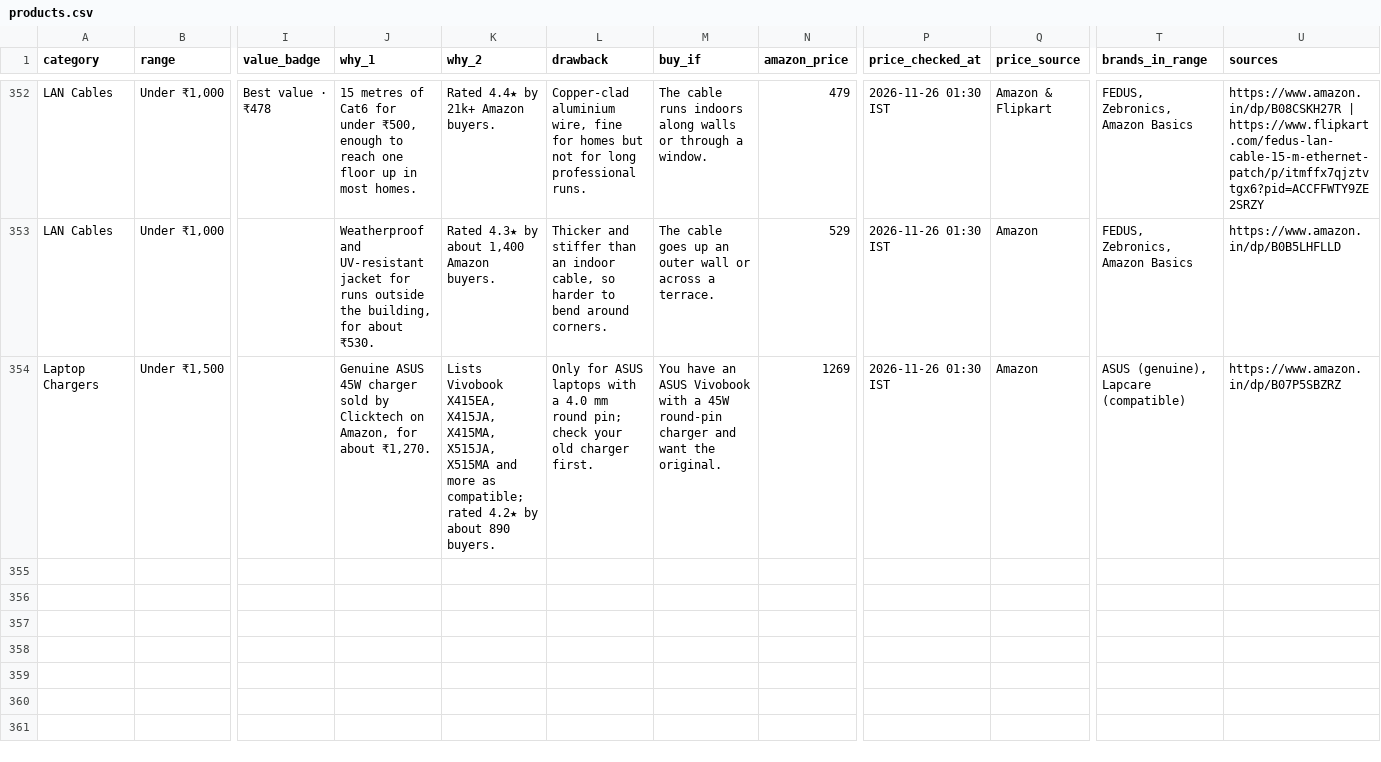
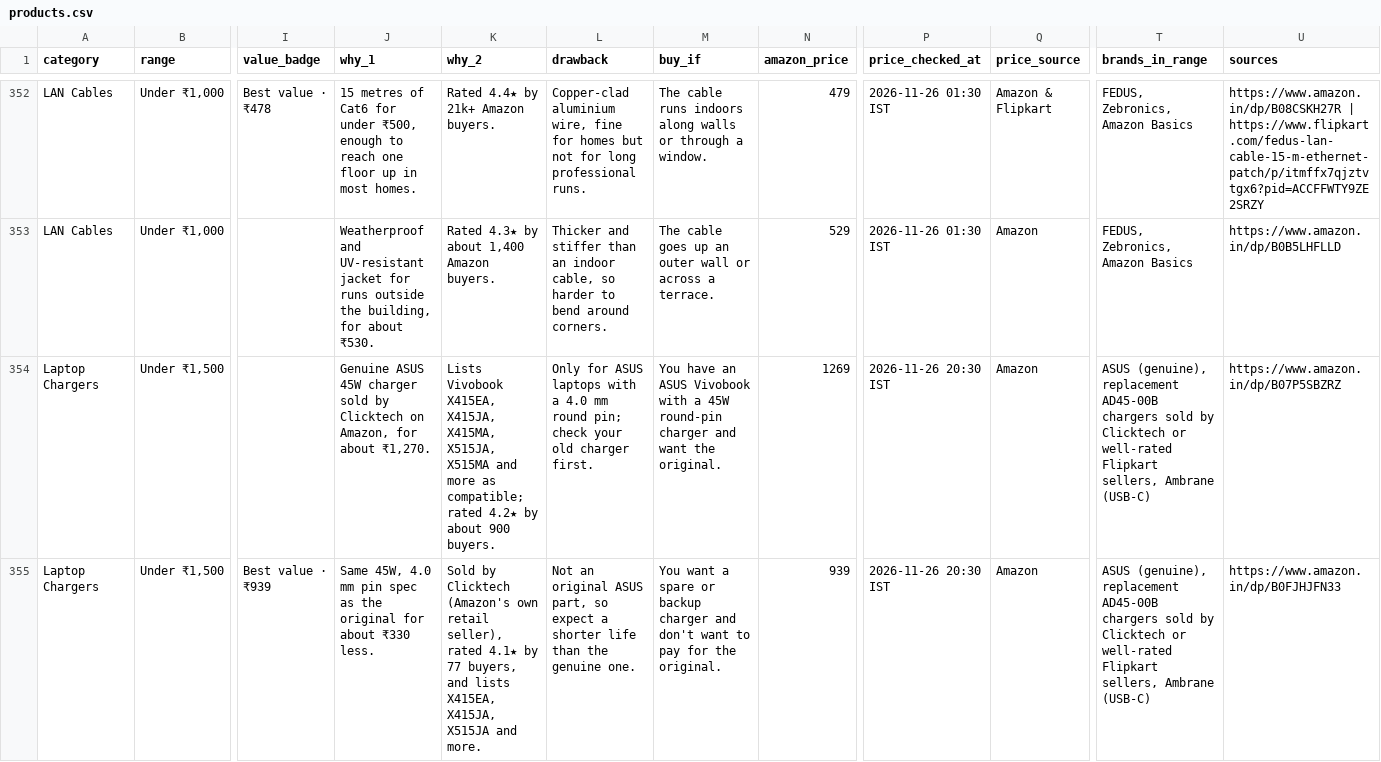
Before and after one commit to dineshbabubayana/budget_buys, a CSV file: data/products.csv, drawn as a sheet; only a part is shown, gaps mark what is left out; rows hold the shown columns only; the diff covers the shown part only; the diff names each change by its address in the sheet, - before the commit and + after, or states it on an @@ line.

```diff
--- a/data/products.csv
+++ b/data/products.csv
-K354 (why_2): …by about 890 buyers.
+K354 (why_2): …by about 900 buyers.
-P354 (price_checked_at): 2026-11-26 01:30 IST
+P354 (price_checked_at): 2026-11-26 20:30 IST
-T354 (brands_in_range): ASUS (genuine), Lapcare (compatible)
+T354 (brands_in_range): ASUS (genuine), replacement AD45-00B chargers sold by Clicktech or well-rated Flipkart sellers, Ambrane (USB-C)
+row 355: Laptop Chargers | Under ₹1,500 | Best value · ₹939 | Same 45W, 4.0 mm pin spec as the original for about ₹330 less. | Sold by Clicktech (Amazon's own retail seller), rated 4.1★ by 77 buyers, and lists X415EA, X415JA, X515JA and more. | Not an original ASUS part, so expect a shorter life than the genuine one. | You want a spare or backup charger and don't want to pay for the original. | 939 | 2026-11-26 20:30 IST | Amazon | ASUS (genuine), replacement AD45-00B chargers sold by Clicktech or well-rated Flipkart sellers, Ambrane (USB-C) | https://www.amazon.in/dp/B0FJHJFN33
```
Also changed, not shown: 2 added rows elsewhere in this file.
